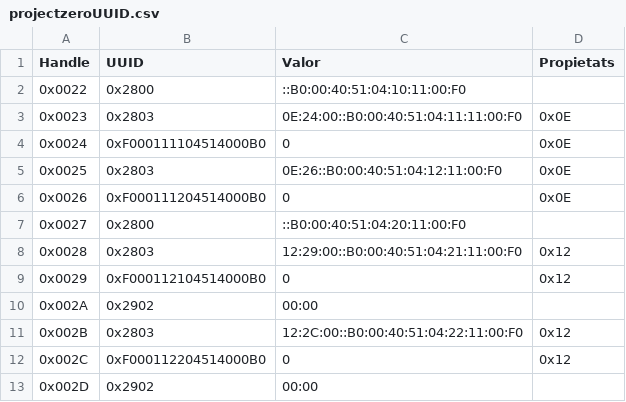
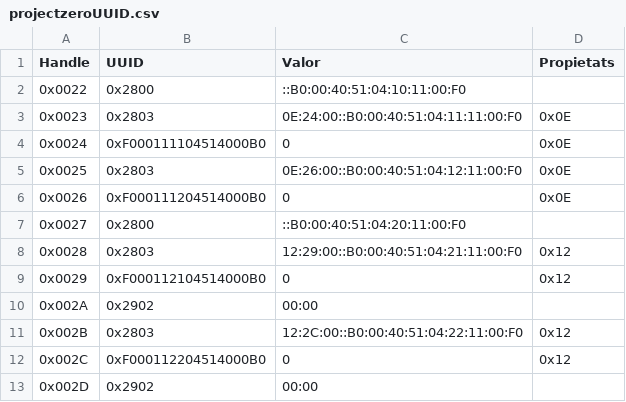
Before and after one commit to garretaserra/TFG, a CSV file: data_files/projectzeroUUID.csv, drawn as a sheet.

```diff
--- a/data_files/projectzeroUUID.csv
+++ b/data_files/projectzeroUUID.csv
@@ -4,3 +4,3 @@ Handle,UUID,Valor,Propietats
 0x0024,0xF000111104514000B0,0,0x0E
-0x0025,0x2803,0E:26::B0:00:40:51:04:12:11:00:F0,0x0E
+0x0025,0x2803,0E:26:00::B0:00:40:51:04:12:11:00:F0,0x0E
 0x0026,0xF000111204514000B0,0,0x0E
```
Also changed, not shown: 8 other files.
